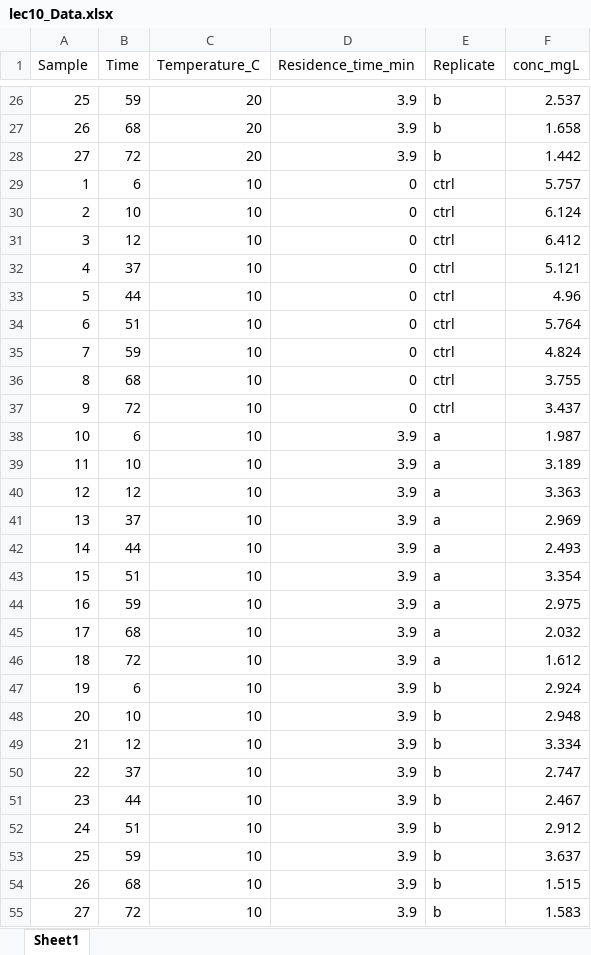
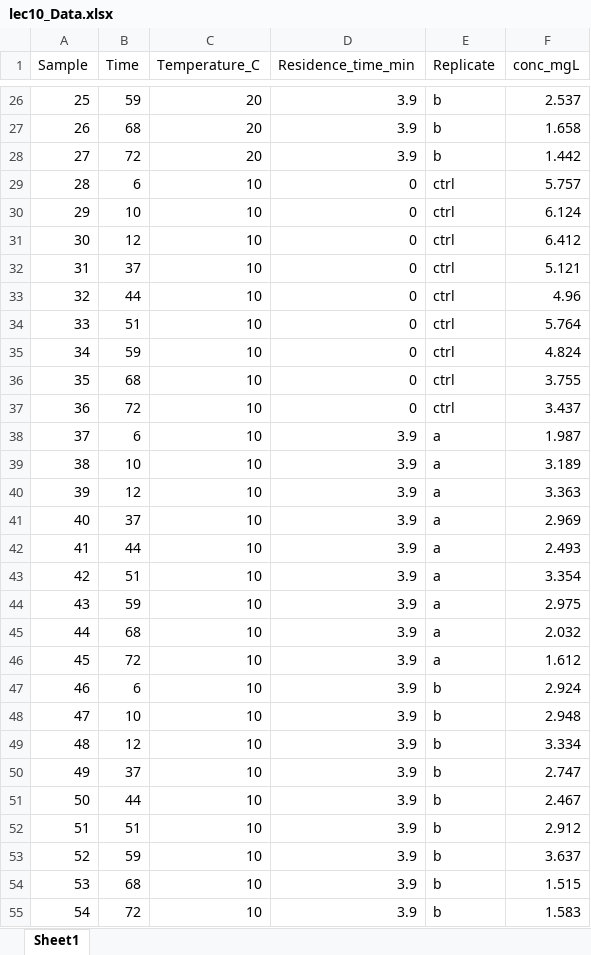
Before and after one commit to tfmrodge/CIVL562_EnvData, an Excel workbook: Data/lec10_Data.xlsx, sheet Sheet1, drawn as a sheet; only a part is shown, gaps mark what is left out; values as stored, in another font and other column widths than the file's, no borders; charts and pictures not drawn; the diff covers the shown part only; the diff names each change by its address in the sheet, - before the commit and + after, or states it on an @@ line.

Commit message:
lec11_data
Uploaded lecture 11 data

```diff
--- a/Data/lec10_Data.xlsx (sheet Sheet1)
+++ b/Data/lec10_Data.xlsx (sheet Sheet1)
-A29 (Sample): 1
+A29 (Sample): 28
-A30 (Sample): 2
+A30 (Sample): 29
-A31 (Sample): 3
+A31 (Sample): 30
-A32 (Sample): 4
+A32 (Sample): 31
-A33 (Sample): 5
+A33 (Sample): 32
-A34 (Sample): 6
+A34 (Sample): 33
-A35 (Sample): 7
+A35 (Sample): 34
-A36 (Sample): 8
+A36 (Sample): 35
-A37 (Sample): 9
+A37 (Sample): 36
-A38 (Sample): 10
+A38 (Sample): 37
-A39 (Sample): 11
+A39 (Sample): 38
-A40 (Sample): 12
+A40 (Sample): 39
-A41 (Sample): 13
+A41 (Sample): 40
-A42 (Sample): 14
+A42 (Sample): 41
-A43 (Sample): 15
+A43 (Sample): 42
-A44 (Sample): 16
+A44 (Sample): 43
-A45 (Sample): 17
+A45 (Sample): 44
-A46 (Sample): 18
+A46 (Sample): 45
-A47 (Sample): 19
+A47 (Sample): 46
-A48 (Sample): 20
+A48 (Sample): 47
-A49 (Sample): 21
+A49 (Sample): 48
-A50 (Sample): 22
+A50 (Sample): 49
-A51 (Sample): 23
+A51 (Sample): 50
-A52 (Sample): 24
+A52 (Sample): 51
-A53 (Sample): 25
+A53 (Sample): 52
-A54 (Sample): 26
+A54 (Sample): 53
-A55 (Sample): 27
+A55 (Sample): 54
```
Also changed, not shown: 90 edited cells elsewhere in this sheet, charts or pictures, 1 other file.
